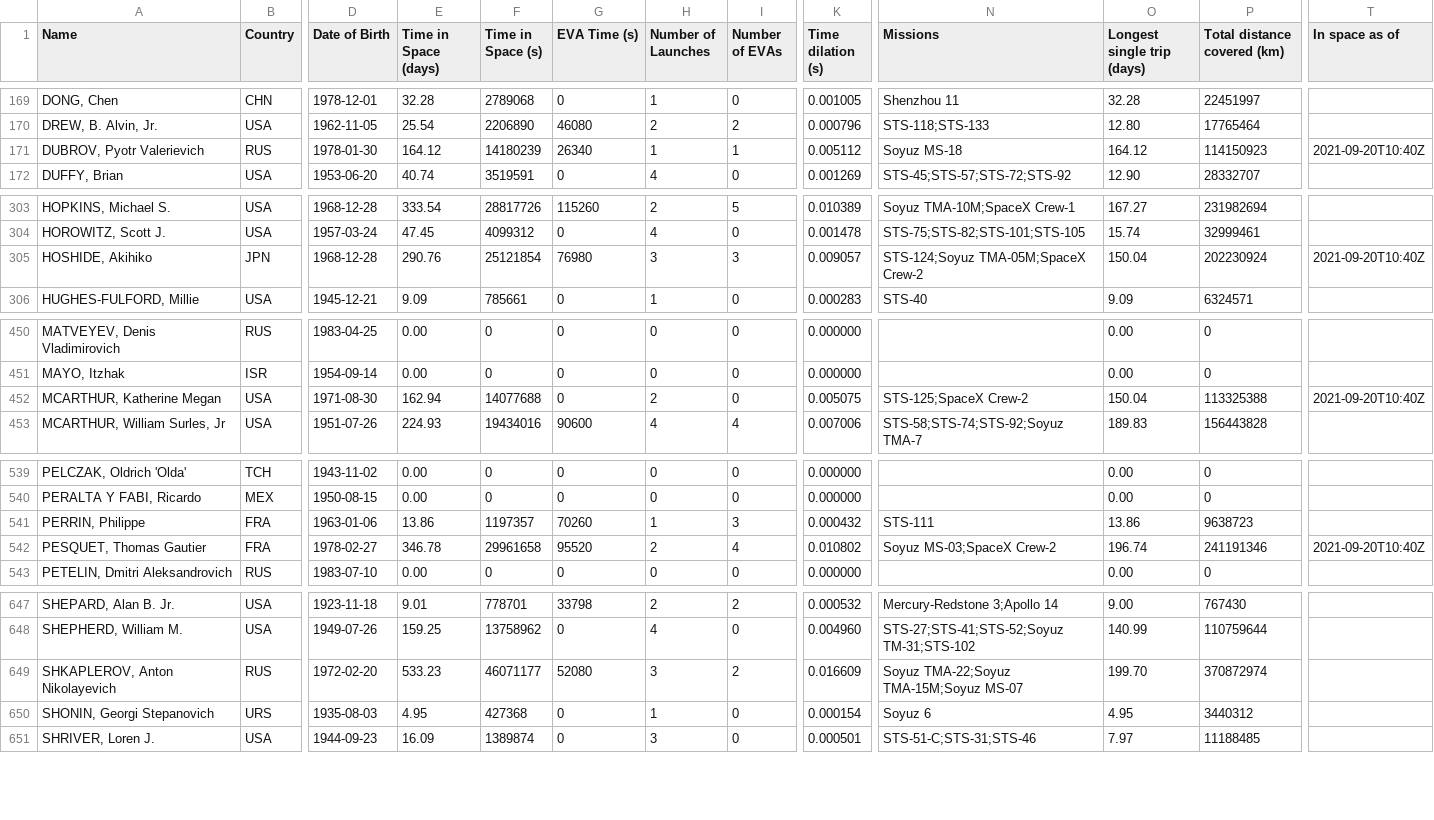
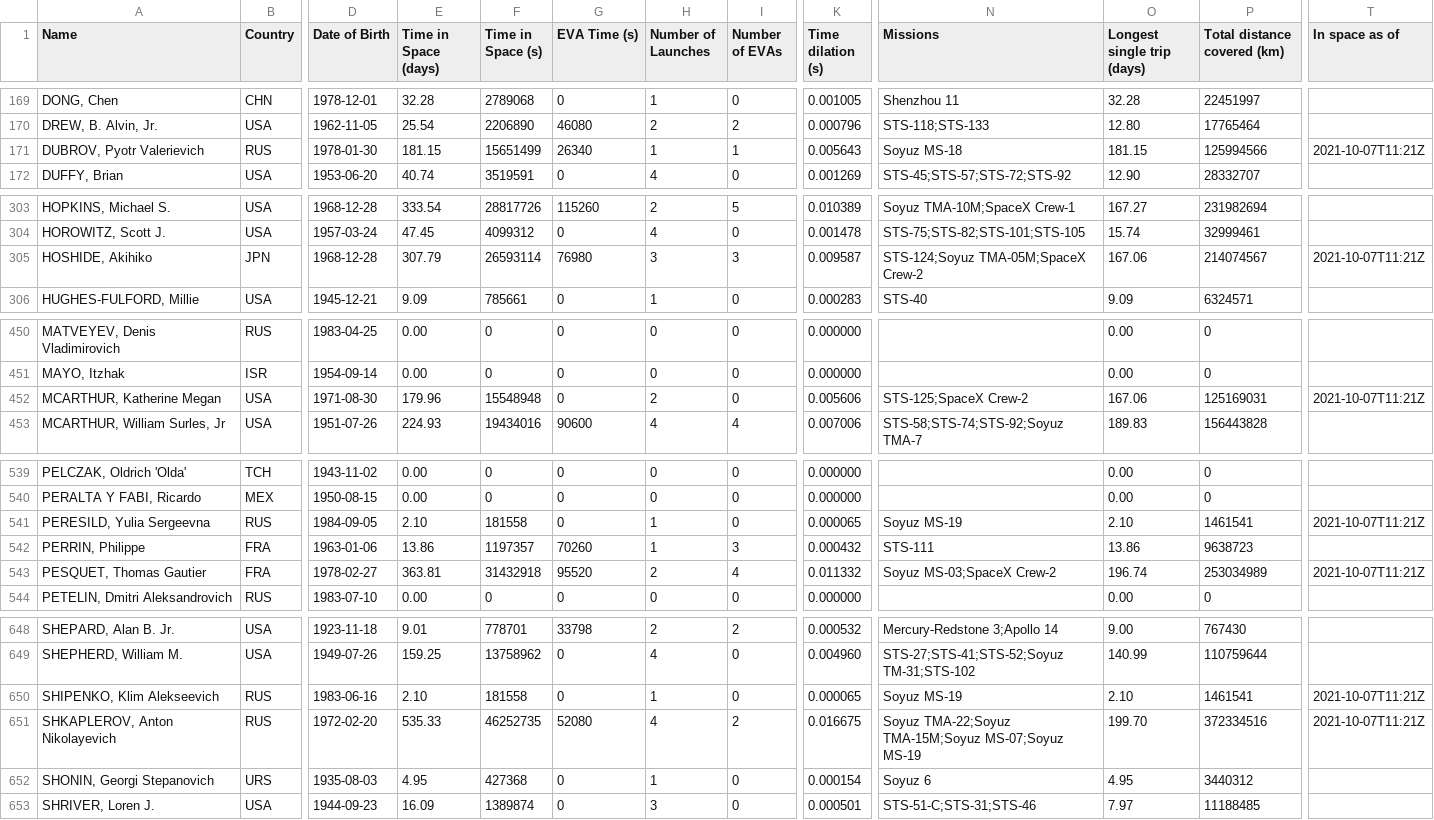
Before and after one commit to christiansandberg2045/cosmos-book.github.io, a TSV file: human-spaceflight/data/processed/astronauts.tsv, drawn as a sheet; only a part is shown, gaps mark what is left out; addresses are those after the commit; rows hold the shown columns only; the diff covers the shown part only; the diff names each change by its address in the sheet, - before the commit and + after, or states it on an @@ line.

Commit message:
added Soyuz MS-19

```diff
--- a/human-spaceflight/data/processed/astronauts.tsv
+++ b/human-spaceflight/data/processed/astronauts.tsv
-E171 (Time in Space (days)): 164.12
+E171 (Time in Space (days)): 181.15
-F171 (Time in Space (s)): 14180239
+F171 (Time in Space (s)): 15651499
-K171 (Time dilation (s)): 0.005112
+K171 (Time dilation (s)): 0.005643
-O171 (Longest single trip (days)): 164.12
+O171 (Longest single trip (days)): 181.15
-P171 (Total distance covered (km)): 114150923
+P171 (Total distance covered (km)): 125994566
-T171 (In space as of): 2021-09-20T10:40Z
+T171 (In space as of): 2021-10-07T11:21Z
-E305 (Time in Space (days)): 290.76
+E305 (Time in Space (days)): 307.79
-F305 (Time in Space (s)): 25121854
+F305 (Time in Space (s)): 26593114
-K305 (Time dilation (s)): 0.009057
+K305 (Time dilation (s)): 0.009587
-O305 (Longest single trip (days)): 150.04
+O305 (Longest single trip (days)): 167.06
-P305 (Total distance covered (km)): 202230924
+P305 (Total distance covered (km)): 214074567
-T305 (In space as of): 2021-09-20T10:40Z
+T305 (In space as of): 2021-10-07T11:21Z
-E452 (Time in Space (days)): 162.94
+E452 (Time in Space (days)): 179.96
-F452 (Time in Space (s)): 14077688
+F452 (Time in Space (s)): 15548948
-K452 (Time dilation (s)): 0.005075
+K452 (Time dilation (s)): 0.005606
-O452 (Longest single trip (days)): 150.04
+O452 (Longest single trip (days)): 167.06
-P452 (Total distance covered (km)): 113325388
+P452 (Total distance covered (km)): 125169031
-T452 (In space as of): 2021-09-20T10:40Z
+T452 (In space as of): 2021-10-07T11:21Z
+row 541: PERESILD, Yulia Sergeevna | RUS | 1984-09-05 | 2.10 | 181558 | 0 | 1 | 0 | 0.000065 | Soyuz MS-19 | 2.10 | 1461541 | 2021-10-07T11:21Z
-E543 (Time in Space (days)): 346.78
+E543 (Time in Space (days)): 363.81
-F543 (Time in Space (s)): 29961658
+F543 (Time in Space (s)): 31432918
-K543 (Time dilation (s)): 0.010802
+K543 (Time dilation (s)): 0.011332
-P543 (Total distance covered (km)): 241191346
+P543 (Total distance covered (km)): 253034989
-T543 (In space as of): 2021-09-20T10:40Z
+T543 (In space as of): 2021-10-07T11:21Z
+row 650: SHIPENKO, Klim Alekseevich | RUS | 1983-06-16 | 2.10 | 181558 | 0 | 1 | 0 | 0.000065 | Soyuz MS-19 | 2.10 | 1461541 | 2021-10-07T11:21Z
-E651 (Time in Space (days)): 533.23
+E651 (Time in Space (days)): 535.33
-F651 (Time in Space (s)): 46071177
+F651 (Time in Space (s)): 46252735
-H651 (Number of Launches): 3
+H651 (Number of Launches): 4
-K651 (Time dilation (s)): 0.016609
+K651 (Time dilation (s)): 0.016675
-N651 (Missions): Soyuz TMA-22;Soyuz TMA-15M;Soyuz MS-07
+N651 (Missions): Soyuz TMA-22;Soyuz TMA-15M;Soyuz MS-07;Soyuz MS-19
-P651 (Total distance covered (km)): 370872974
+P651 (Total distance covered (km)): 372334516
-T651 (In space as of): (empty)
+T651 (In space as of): 2021-10-07T11:21Z
```
Also changed, not shown: 16 edited cells elsewhere in this file, human-spaceflight/data/processed/astronauts_by_year.tsv, 3 other files.
